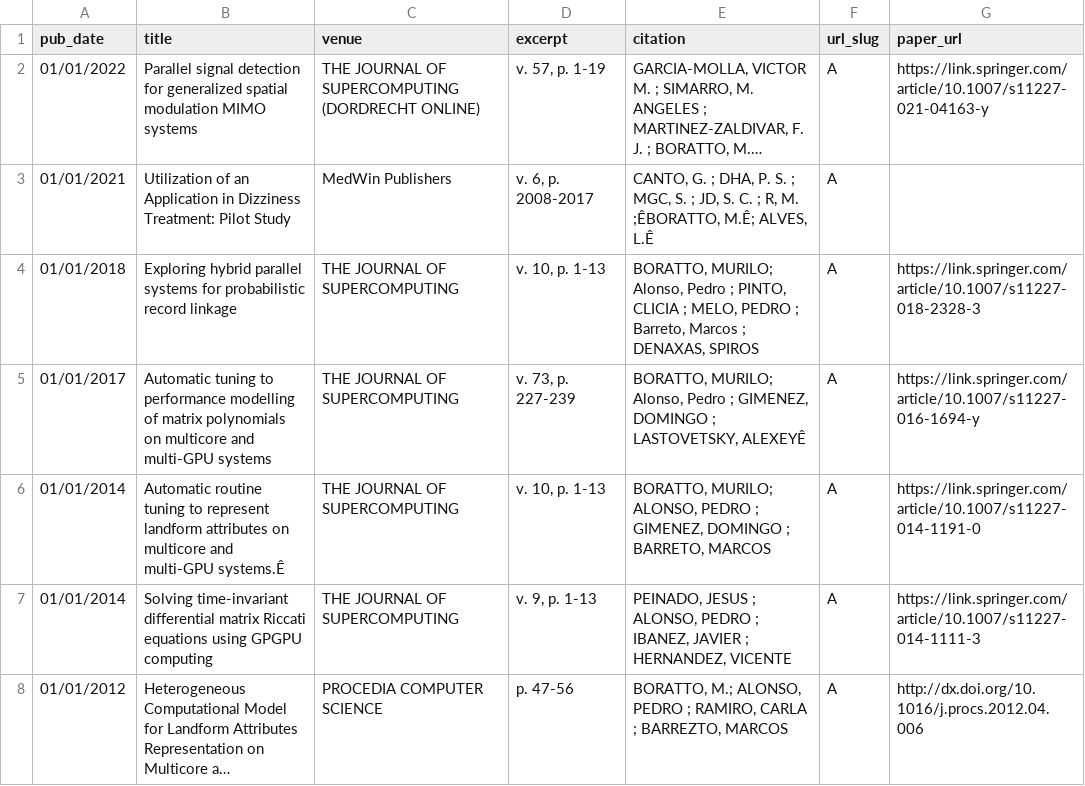
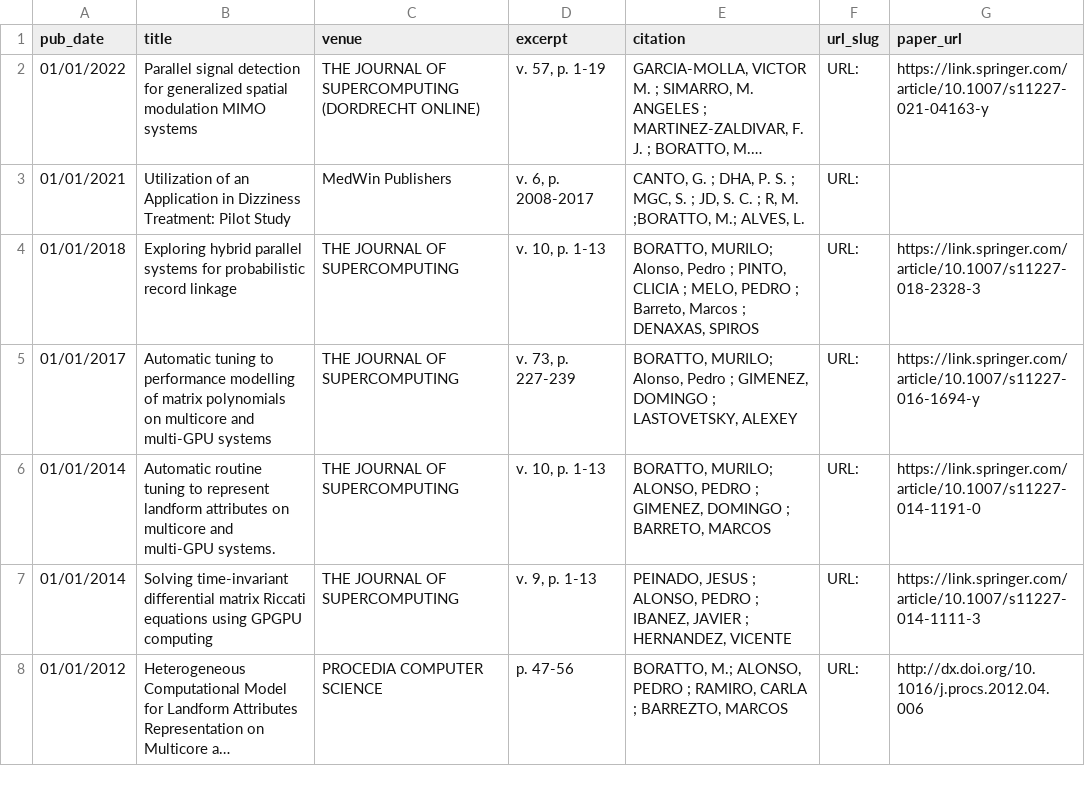
Before and after one commit to muriloboratto/muriloboratto.github.io, a TSV file: markdown_generator/publications.tsv, drawn as a sheet; long unchanged cells end in …; the diff names each change by its address in the sheet, - before the commit and + after, or states it on an @@ line.

```diff
--- a/markdown_generator/publications.tsv
+++ b/markdown_generator/publications.tsv
-F2:F8 (url_slug): A
+F2:F8 (url_slug): URL:
-E3 (citation): …R, M. ;ÊBORATTO, M.Ê; ALVES, L.Ê
+E3 (citation): …R, M. ;BORATTO, M.; ALVES, L.
-E5 (citation): …; LASTOVETSKY, ALEXEYÊ
+E5 (citation): …; LASTOVETSKY, ALEXEY
-B6 (title): …and multi-GPU systems.Ê
+B6 (title): …and multi-GPU systems.
```
Also changed, not shown: 1 other file.
